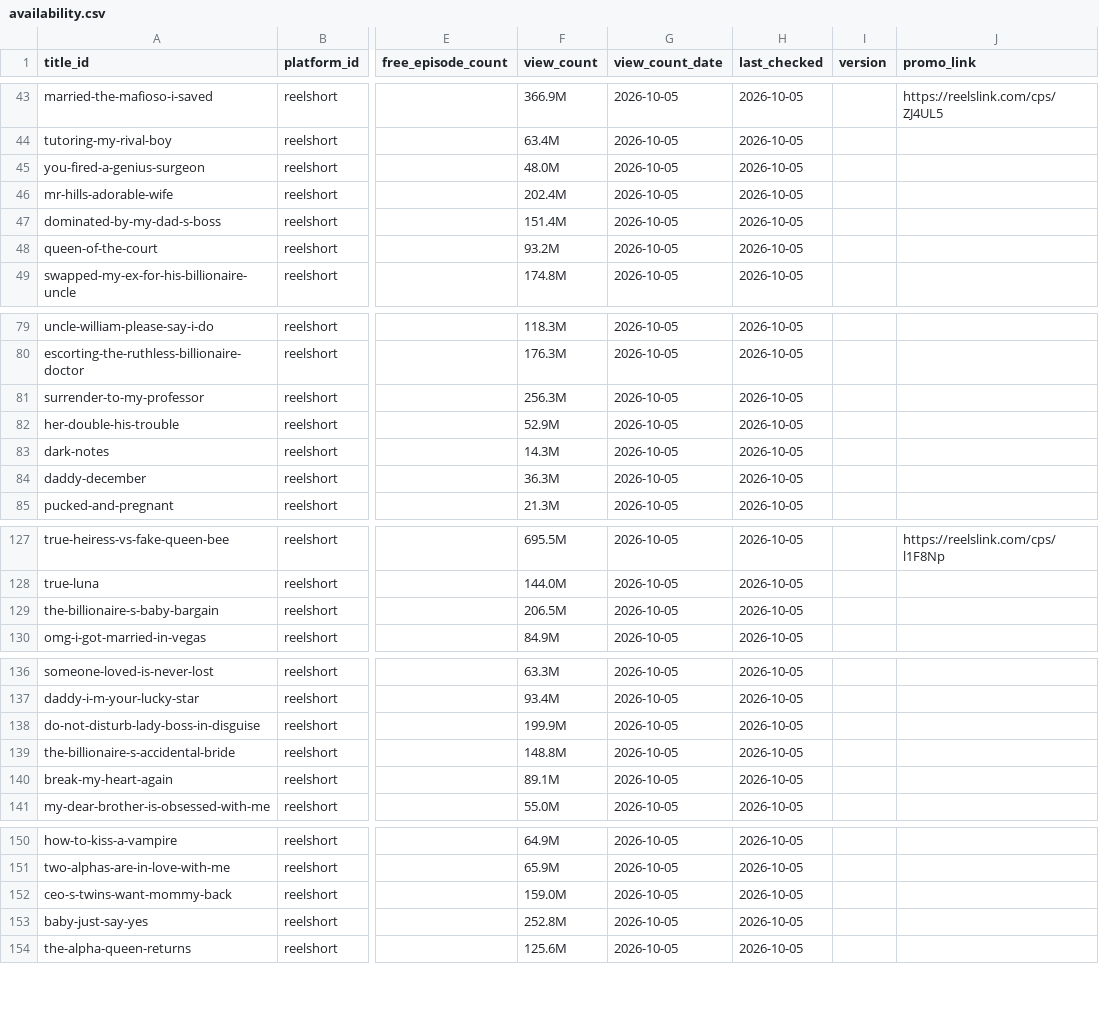
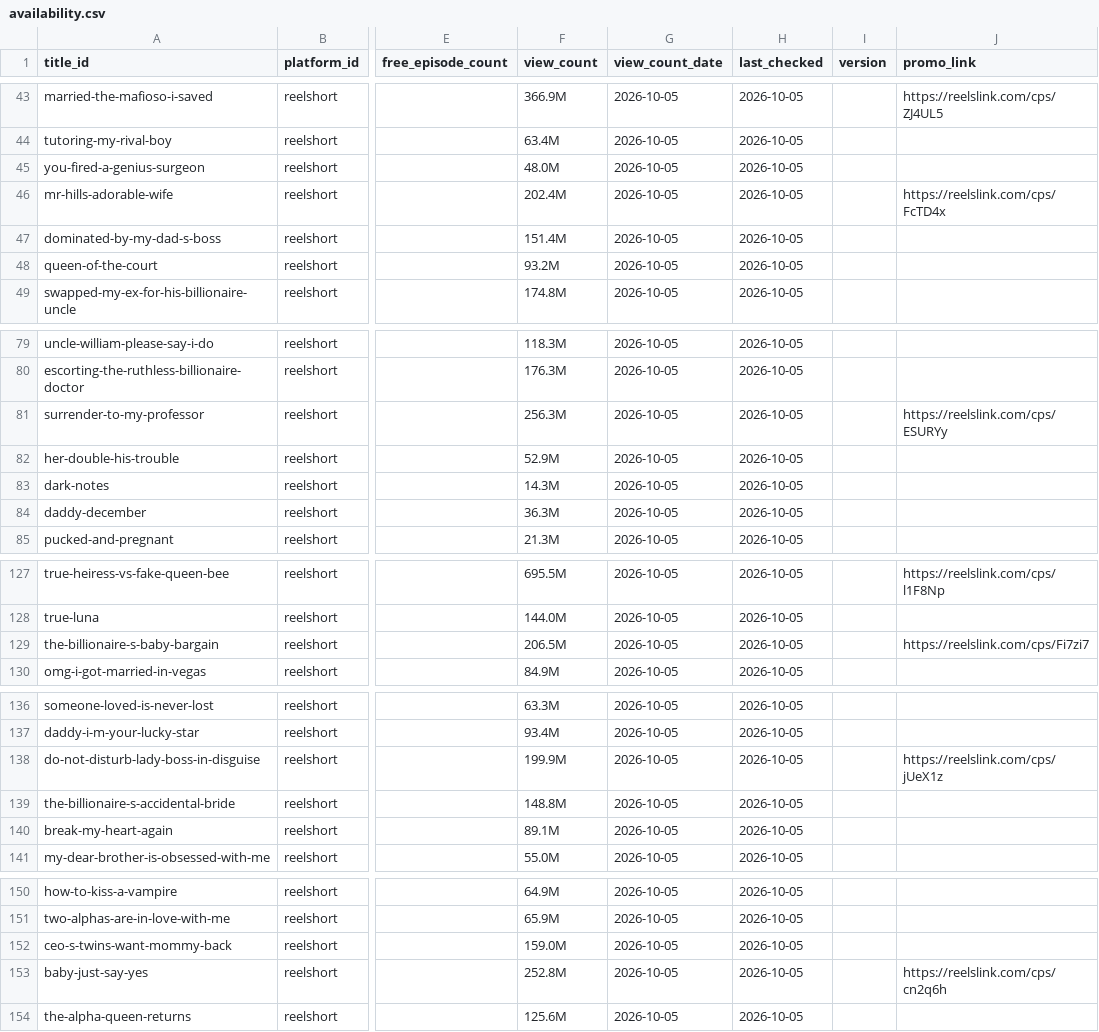
Before and after one commit to Cyanjb/dramaeverafter, a CSV file: data/availability.csv, drawn as a sheet; only a part is shown, gaps mark what is left out; the diff covers the shown part only; the diff names each change by its address in the sheet, - before the commit and + after, or states it on an @@ line.

```diff
--- a/data/availability.csv
+++ b/data/availability.csv
-J46 (promo_link): (empty)
+J46 (promo_link): https://reelslink.com/cps/FcTD4x
-J81 (promo_link): (empty)
+J81 (promo_link): https://reelslink.com/cps/ESURYy
-J129 (promo_link): (empty)
+J129 (promo_link): https://reelslink.com/cps/Fi7zi7
-J138 (promo_link): (empty)
+J138 (promo_link): https://reelslink.com/cps/jUeX1z
-J153 (promo_link): (empty)
+J153 (promo_link): https://reelslink.com/cps/cn2q6h
```
Also changed, not shown: 20 edited cells elsewhere in this file.
